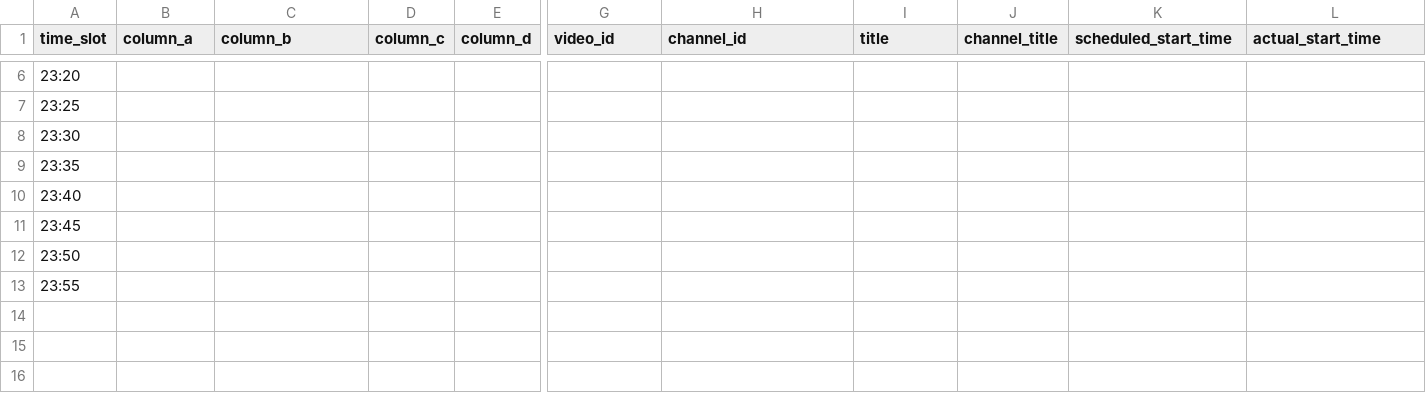
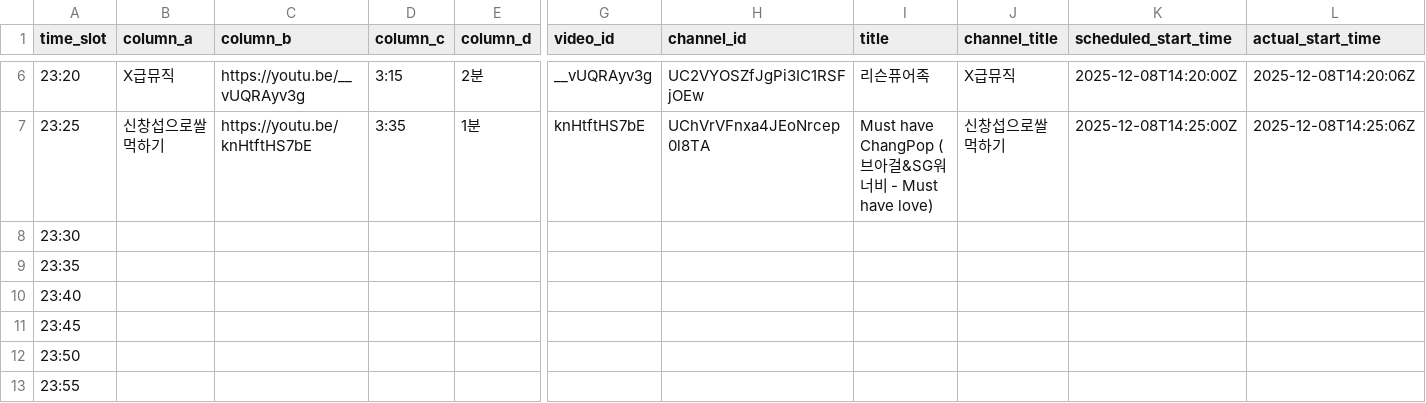
Before and after one commit to ChangpopWiki/premiere-relay-archive-data, a TSV file: 2025/12/2025-12-08.tsv, drawn as a sheet; only a part is shown, gaps mark what is left out; the diff covers the shown part only; the diff names each change by its address in the sheet, - before the commit and + after, or states it on an @@ line.

```diff
--- a/2025/12/2025-12-08.tsv
+++ b/2025/12/2025-12-08.tsv
-B6 (column_a): (empty)
+B6 (column_a): X급뮤직
-C6 (column_b): (empty)
+C6 (column_b): https://youtu.be/__vUQRAyv3g
-D6 (column_c): (empty)
+D6 (column_c): 3:15
-E6 (column_d): (empty)
+E6 (column_d): 2분
-G6 (video_id): (empty)
+G6 (video_id): __vUQRAyv3g
-H6 (channel_id): (empty)
+H6 (channel_id): UC2VYOSZfJgPi3IC1RSFjOEw
-I6 (title): (empty)
+I6 (title): 리슨퓨어족
-J6 (channel_title): (empty)
+J6 (channel_title): X급뮤직
-K6 (scheduled_start_time): (empty)
+K6 (scheduled_start_time): 2025-12-08T14:20:00Z
-L6 (actual_start_time): (empty)
+L6 (actual_start_time): 2025-12-08T14:20:06Z
-B7 (column_a): (empty)
+B7 (column_a): 신창섭으로쌀먹하기
-C7 (column_b): (empty)
+C7 (column_b): https://youtu.be/knHtftHS7bE
-D7 (column_c): (empty)
+D7 (column_c): 3:35
-E7 (column_d): (empty)
+E7 (column_d): 1분
-G7 (video_id): (empty)
+G7 (video_id): knHtftHS7bE
-H7 (channel_id): (empty)
+H7 (channel_id): UChVrVFnxa4JEoNrcep0l8TA
-I7 (title): (empty)
+I7 (title): Must have ChangPop (브아걸&SG워너비 - Must have love)
-J7 (channel_title): (empty)
+J7 (channel_title): 신창섭으로쌀먹하기
-K7 (scheduled_start_time): (empty)
+K7 (scheduled_start_time): 2025-12-08T14:25:00Z
-L7 (actual_start_time): (empty)
+L7 (actual_start_time): 2025-12-08T14:25:06Z
```
Also changed, not shown: 49 edited cells elsewhere in this file, 1 other file.
